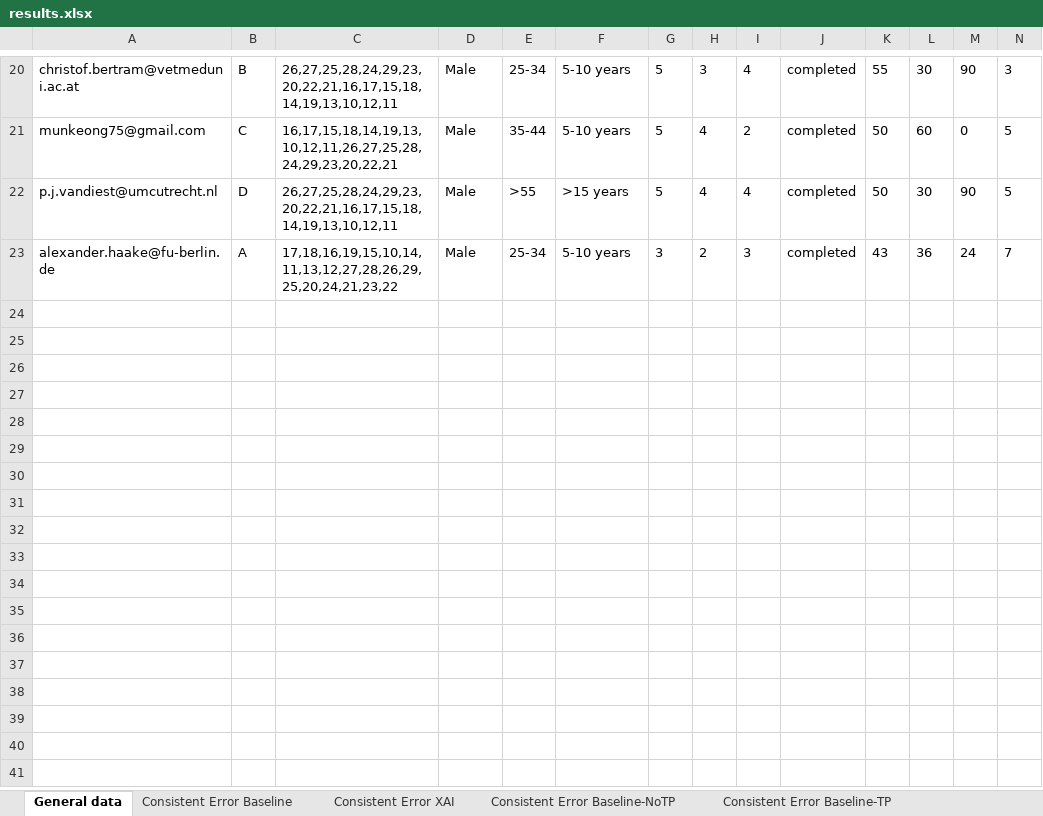
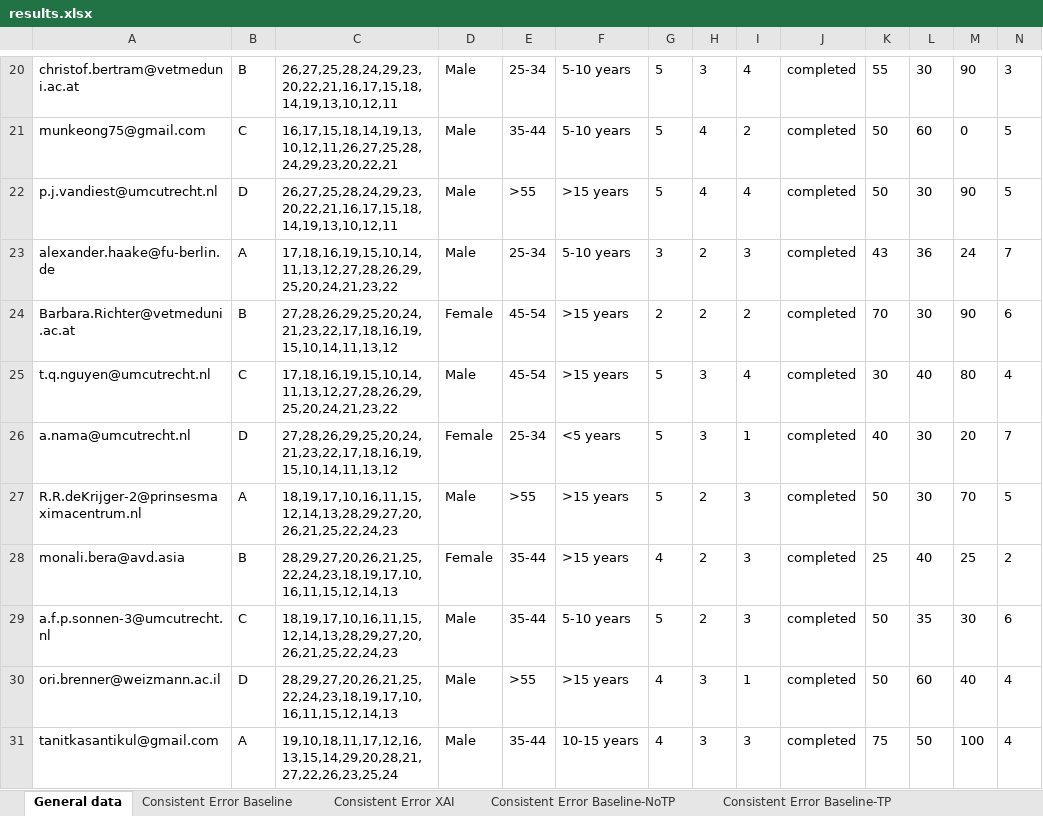
Before and after one commit to emelyrosbach/masterthesis, an Excel workbook: results.xlsx, sheet General data, drawn as a sheet; only a part is shown, gaps mark what is left out; values as stored, in another font and other column widths than the file's, no borders; rows hold the shown columns only; the diff names each change by its address in the sheet, - before the commit and + after, or states it on an @@ line.

```diff
--- a/results.xlsx (sheet General data)
+++ b/results.xlsx (sheet General data)
+row 24: Barbara.Richter@vetmeduni.ac.at | B | 27,28,26,29,25,20,24,21,23,22,17,18,16,19,15,10,14,11,13,12 | Female | 45-54 | >15 years | 2 | 2 | 2 | completed | 70 | 30 | 90 | 6
+row 25: t.q.nguyen@umcutrecht.nl | C | 17,18,16,19,15,10,14,11,13,12,27,28,26,29,25,20,24,21,23,22 | Male | 45-54 | >15 years | 5 | 3 | 4 | completed | 30 | 40 | 80 | 4
+row 26: a.nama@umcutrecht.nl | D | 27,28,26,29,25,20,24,21,23,22,17,18,16,19,15,10,14,11,13,12 | Female | 25-34 | <5 years | 5 | 3 | 1 | completed | 40 | 30 | 20 | 7
+row 27: R.R.deKrijger-2@prinsesmaximacentrum.nl | A | 18,19,17,10,16,11,15,12,14,13,28,29,27,20,26,21,25,22,24,23 | Male | >55 | >15 years | 5 | 2 | 3 | completed | 50 | 30 | 70 | 5
+row 28: monali.bera@avd.asia | B | 28,29,27,20,26,21,25,22,24,23,18,19,17,10,16,11,15,12,14,13 | Female | 35-44 | >15 years | 4 | 2 | 3 | completed | 25 | 40 | 25 | 2
+row 29: a.f.p.sonnen-3@umcutrecht.nl | C | 18,19,17,10,16,11,15,12,14,13,28,29,27,20,26,21,25,22,24,23 | Male | 35-44 | 5-10 years | 5 | 2 | 3 | completed | 50 | 35 | 30 | 6
+row 30: ori.brenner@weizmann.ac.il | D | 28,29,27,20,26,21,25,22,24,23,18,19,17,10,16,11,15,12,14,13 | Male | >55 | >15 years | 4 | 3 | 1 | completed | 50 | 60 | 40 | 4
+row 31: tanitkasantikul@gmail.com | A | 19,10,18,11,17,12,16,13,15,14,29,20,28,21,27,22,26,23,25,24 | Male | 35-44 | 10-15 years | 4 | 3 | 3 | completed | 75 | 50 | 100 | 4
```
Also changed, not shown: sheet Consistent Error Baseline, sheet Consistent Error Baseline-NoTP, sheet Consistent Error Baseline-TP, sheet Consistent Error XAI, sheet Consistent Error AI, sheet JAS, 2 more sheets, 3 other files.
